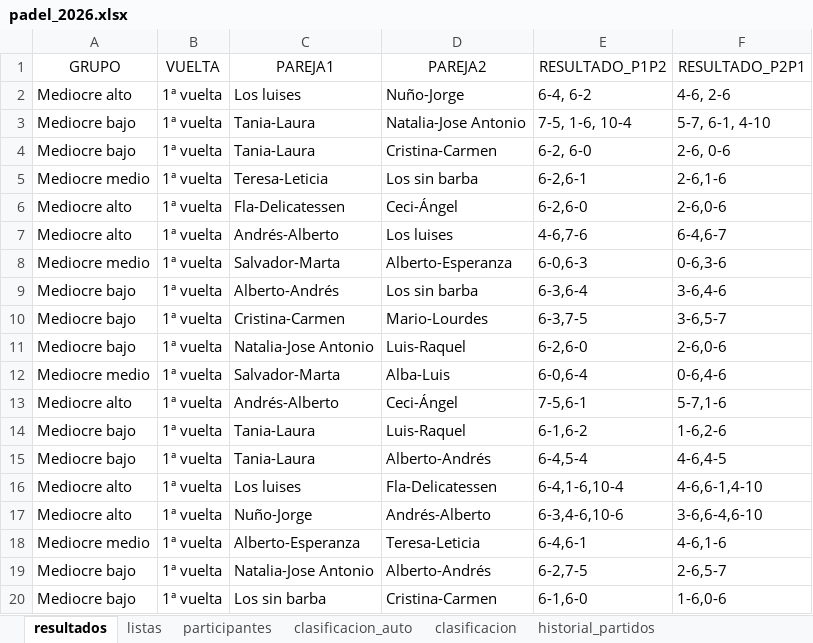
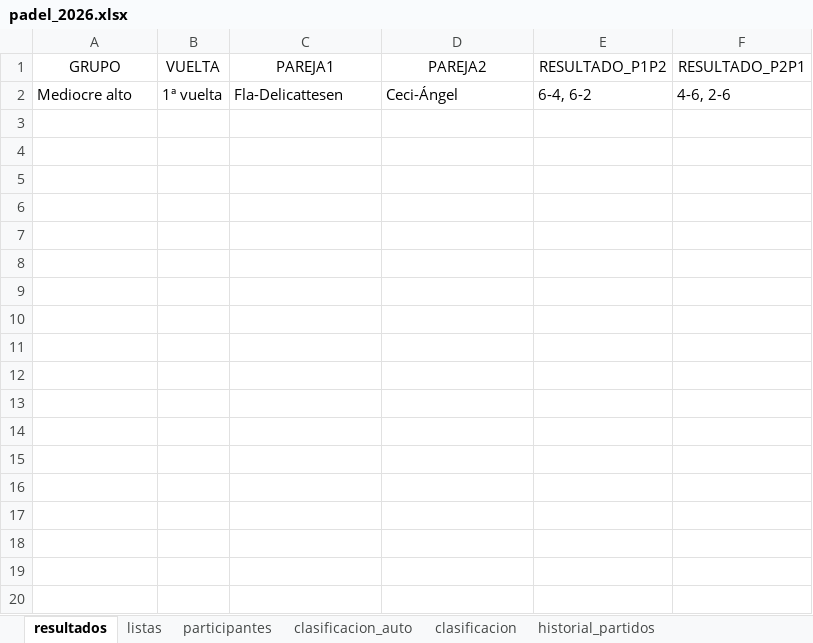
Before and after one commit to lcalle268/campeonato-padel-2026-2027, an Excel workbook: padel_2026.xlsx, sheet resultados, drawn as a sheet; only a part is shown; values as stored, in another font and other column widths than the file's, no borders; removed rows and columns are numbered as before the commit, all else as after; the diff covers the shown part only; the diff names each change by its address in the sheet, - before the commit and + after, or states it on an @@ line.

```diff
--- a/padel_2026.xlsx (sheet resultados)
+++ b/padel_2026.xlsx (sheet resultados)
-row 2: Mediocre alto | 1ª vuelta | Los luises | Nuño-Jorge | 6-4, 6-2 | 4-6, 2-6
-row 3: Mediocre bajo | 1ª vuelta | Tania-Laura | Natalia-Jose Antonio | 7-5, 1-6, 10-4 | 5-7, 6-1, 4-10
-row 4: Mediocre bajo | 1ª vuelta | Tania-Laura | Cristina-Carmen | 6-2, 6-0 | 2-6, 0-6
-row 5: Mediocre medio | 1ª vuelta | Teresa-Leticia | Los sin barba | 6-2,6-1 | 2-6,1-6
-C2 (PAREJA1): Fla-Delicatessen
+C2 (PAREJA1): Fla-Delicattesen
-E2 (RESULTADO_P1P2): 6-2,6-0
+E2 (RESULTADO_P1P2): 6-4, 6-2
-F2 (RESULTADO_P2P1): 2-6,0-6
+F2 (RESULTADO_P2P1): 4-6, 2-6
-row 7: Mediocre alto | 1ª vuelta | Andrés-Alberto | Los luises | 4-6,7-6 | 6-4,6-7
-row 8: Mediocre medio | 1ª vuelta | Salvador-Marta | Alberto-Esperanza | 6-0,6-3 | 0-6,3-6
-row 9: Mediocre bajo | 1ª vuelta | Alberto-Andrés | Los sin barba | 6-3,6-4 | 3-6,4-6
-row 10: Mediocre bajo | 1ª vuelta | Cristina-Carmen | Mario-Lourdes | 6-3,7-5 | 3-6,5-7
-row 11: Mediocre bajo | 1ª vuelta | Natalia-Jose Antonio | Luis-Raquel | 6-2,6-0 | 2-6,0-6
-row 12: Mediocre medio | 1ª vuelta | Salvador-Marta | Alba-Luis | 6-0,6-4 | 0-6,4-6
-row 13: Mediocre alto | 1ª vuelta | Andrés-Alberto | Ceci-Ángel | 7-5,6-1 | 5-7,1-6
-row 14: Mediocre bajo | 1ª vuelta | Tania-Laura | Luis-Raquel | 6-1,6-2 | 1-6,2-6
-row 15: Mediocre bajo | 1ª vuelta | Tania-Laura | Alberto-Andrés | 6-4,5-4 | 4-6,4-5
-row 16: Mediocre alto | 1ª vuelta | Los luises | Fla-Delicatessen | 6-4,1-6,10-4 | 4-6,6-1,4-10
-row 17: Mediocre alto | 1ª vuelta | Nuño-Jorge | Andrés-Alberto | 6-3,4-6,10-6 | 3-6,6-4,6-10
-row 18: Mediocre medio | 1ª vuelta | Alberto-Esperanza | Teresa-Leticia | 6-4,6-1 | 4-6,1-6
-row 19: Mediocre bajo | 1ª vuelta | Natalia-Jose Antonio | Alberto-Andrés | 6-2,7-5 | 2-6,5-7
-row 20: Mediocre bajo | 1ª vuelta | Los sin barba | Cristina-Carmen | 6-1,6-0 | 1-6,0-6
```
Also changed, not shown: 21 removed rows elsewhere in this sheet, sheet historial_partidos, sheet clasificacion_auto, sheet clasificacion, sheet participantes, sheet listas.
